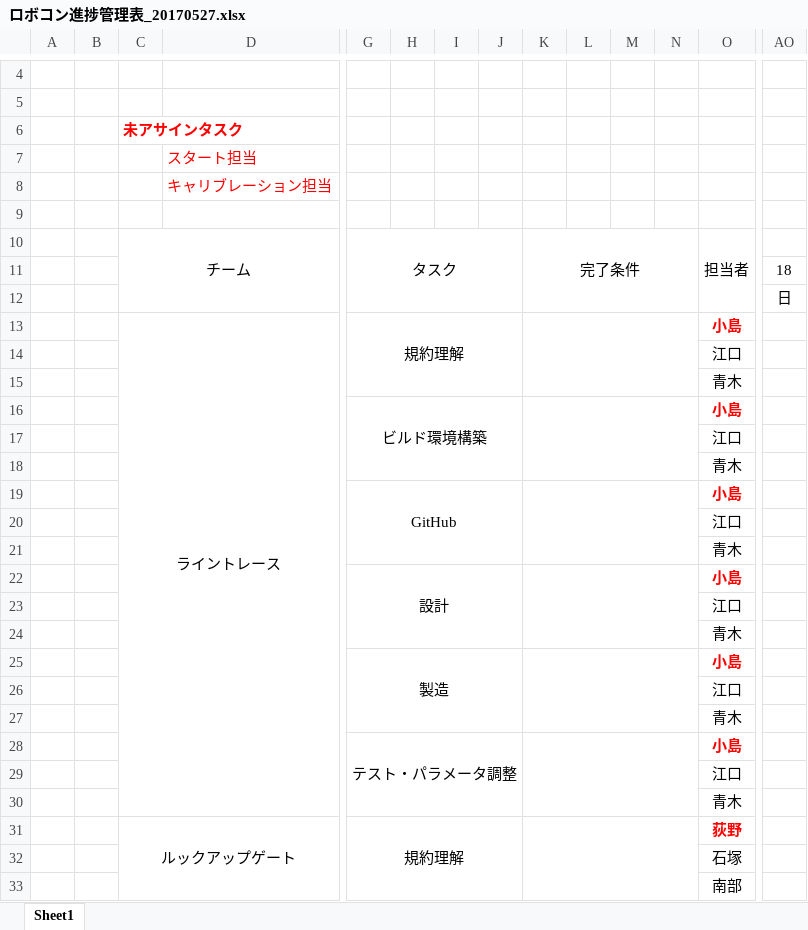
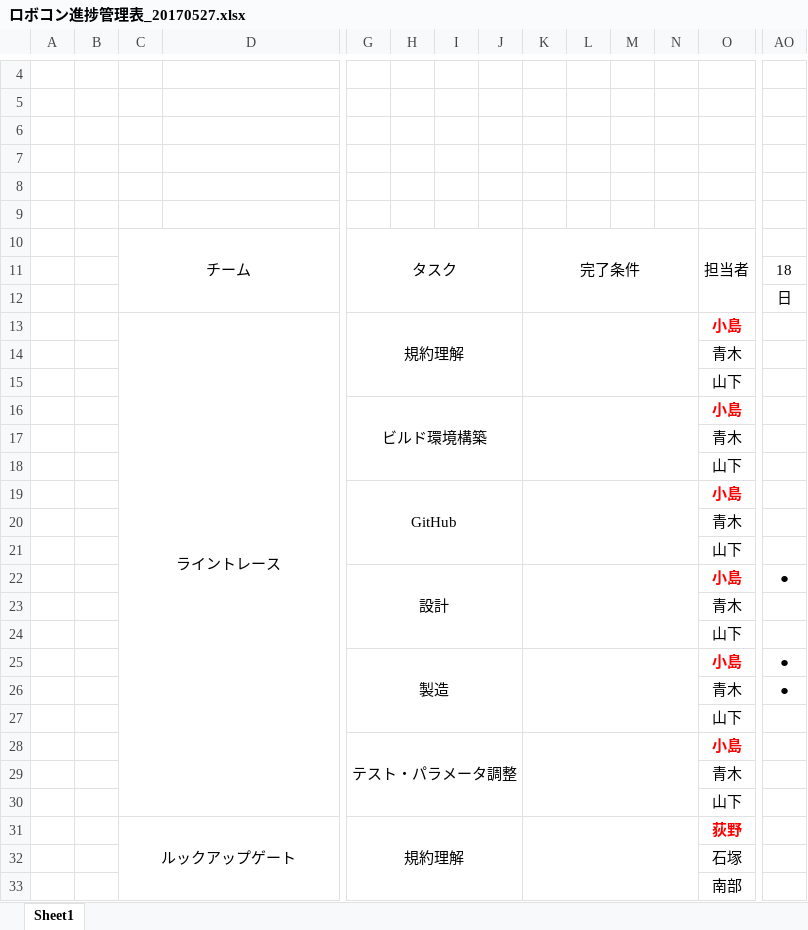
Before and after one commit to robokon/Doc, an Excel workbook: ロボコン進捗管理表_20170527.xlsx, sheet Sheet1, drawn as a sheet; only a part is shown, gaps mark what is left out; values as stored, in another font and other column widths than the file's, no borders; charts and pictures not drawn; removed rows and columns are numbered as before the commit, all else as after; rows hold the shown columns only; the diff covers the shown part only; the diff names each change by its address in the sheet, - before the commit and + after, or states it on an @@ line.

Commit message:
設計書締め切り変更 ライントレース　スケジュール更新

```diff
--- a/ロボコン進捗管理表_20170527.xlsx (sheet Sheet1)
+++ b/ロボコン進捗管理表_20170527.xlsx (sheet Sheet1)
-C6: 未アサインタスク
+C6: (empty)
-D7: スタート担当
+D7: (empty)
-D8: キャリブレーション担当
+D8: (empty)
@@ row 14 moved to row 69: 江口 @@
@@ row 69 moved to row 15: 山下 @@
@@ row 17 moved to row 72: 江口 @@
@@ row 72 moved to row 18: 山下 @@
@@ row 20 moved to row 75: 江口 @@
@@ row 75 moved to row 21: 山下 @@
-AO22: (empty)
+AO22: ●
@@ row 23 moved to row 78: 江口 @@
@@ row 78 moved to row 24: 山下 @@
-G25:J27 merged
+G25:J27 merged
-K25:N27 merged
+K25:N27 merged
-AO25: (empty)
+AO25: ●
@@ row 26 moved to row 81: 江口 @@
+row 26:  |  |  |  |  |  |  |  |  |  |  |  | 青木 | ●
+row 27:  |  |  |  |  |  |  |  |  |  |  |  | 山下
+row 28:  |  |  |  | テスト・パラメータ調整 |  |  |  |  |  |  |  | 小島
-row 28:  |  |  |  | テスト・パラメータ調整 |  |  |  |  |  |  |  | 小島
@@ row 29 moved to row 84: 江口 @@
-row 30:  |  |  |  |  |  |  |  |  |  |  |  | 青木
@@ row 81 moved to row 30: 山下 @@
```
Also changed, not shown: 1 removed row elsewhere in this sheet, charts or pictures.
